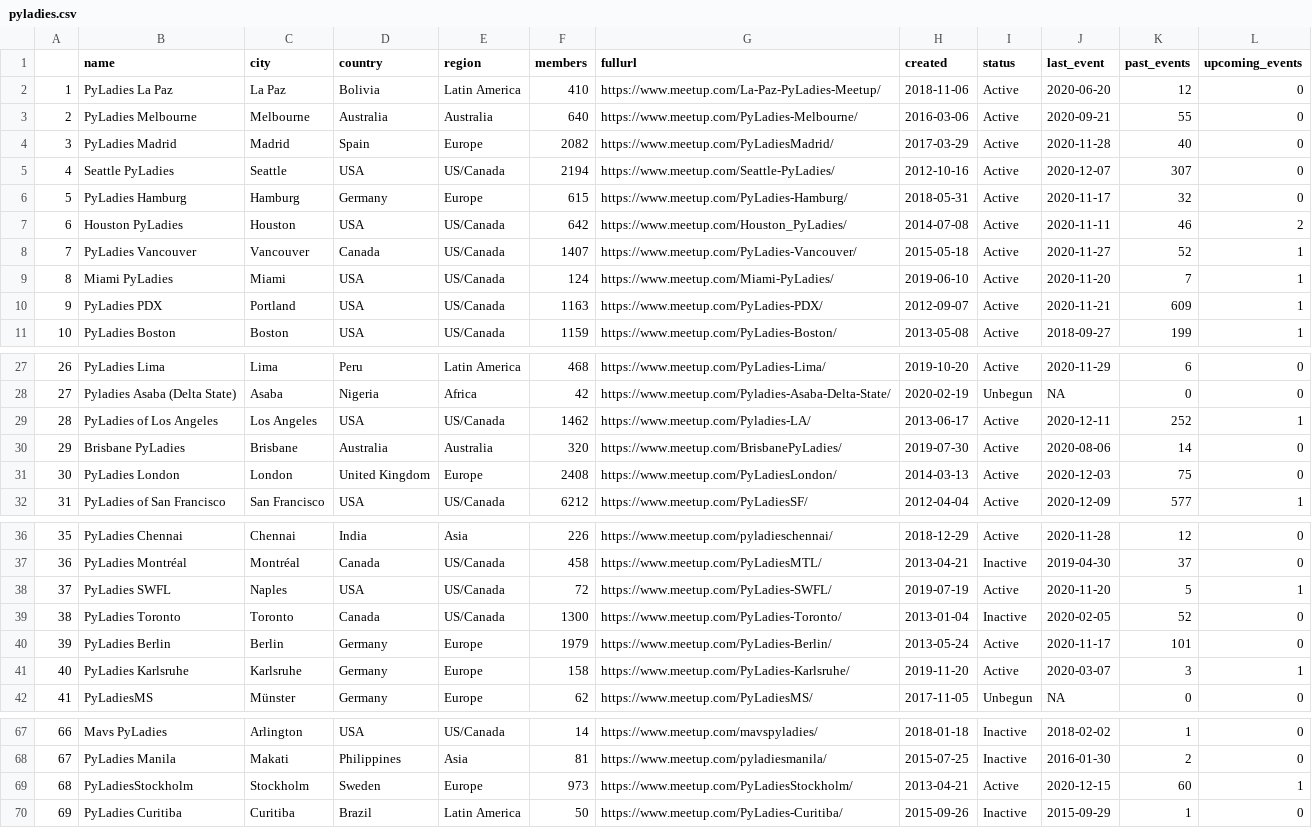
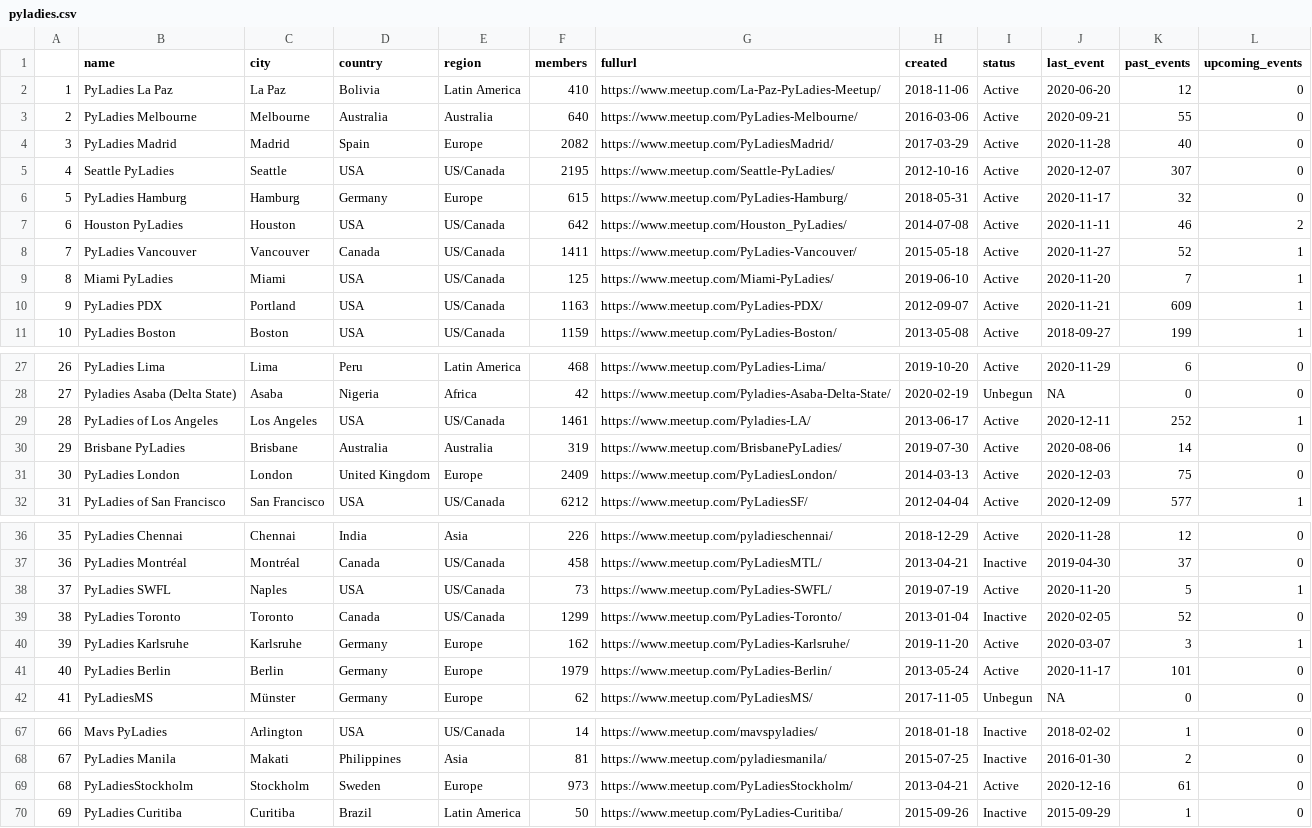
Before and after one commit to py-community/pyladies, a CSV file: docs/data/pyladies.csv, drawn as a sheet; only a part is shown, gaps mark what is left out; removed rows and columns are numbered as before the commit, all else as after; the diff covers the shown part only; the diff names each change by its address in the sheet, - before the commit and + after, or states it on an @@ line.

```diff
--- a/docs/data/pyladies.csv
+++ b/docs/data/pyladies.csv
-F5 (members): 2194
+F5 (members): 2195
-F8 (members): 1407
+F8 (members): 1411
-F9 (members): 124
+F9 (members): 125
-F29 (members): 1462
+F29 (members): 1461
-F30 (members): 320
+F30 (members): 319
-F31 (members): 2408
+F31 (members): 2409
-F38 (members): 72
+F38 (members): 73
-F39 (members): 1300
+F39 (members): 1299
+row 40: 39 | PyLadies Karlsruhe | Karlsruhe | Germany | Europe | 162 | https://www.meetup.com/PyLadies-Karlsruhe/ | 2019-11-20 | Active | 2020-03-07 | 3 | 1
@@ column A renumbered between rows 41 and 59 @@
-row 41: 40 | PyLadies Karlsruhe | Karlsruhe | Germany | Europe | 158 | https://www.meetup.com/PyLadies-Karlsruhe/ | 2019-11-20 | Active | 2020-03-07 | 3 | 1
-J69 (last_event): 2020-12-15
+J69 (last_event): 2020-12-16
-K69 (past_events): 60
+K69 (past_events): 61
-L69 (upcoming_events): 1
+L69 (upcoming_events): 0
```
Also changed, not shown: 1 moved row and 1 edited cell elsewhere in this file, docs/data/pyladies_hosts.csv, 3 other files.
